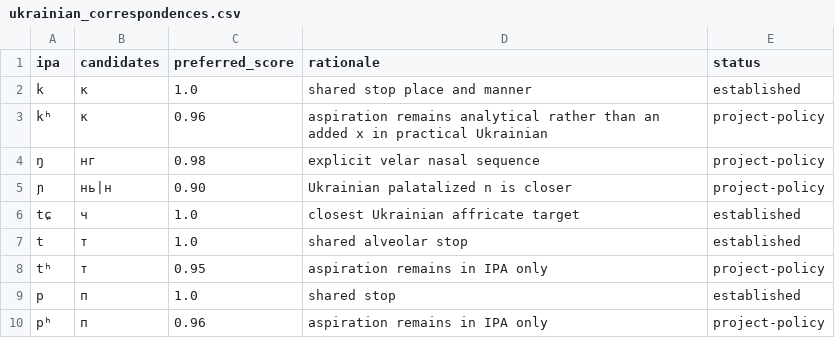
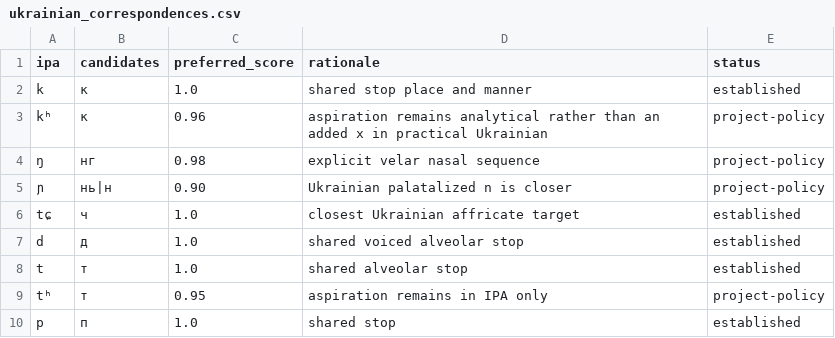
Before and after one commit to ClippyFirst/Lao-Ukrainian-Phonetic-System, a CSV file: data/lao/ukrainian_correspondences.csv, drawn as a sheet; only a part is shown; the shorter side is filled out with more unchanged rows.

Commit message:
fix(data): add voiced alveolar Ukrainian correspondence

```diff
--- a/data/lao/ukrainian_correspondences.csv
+++ b/data/lao/ukrainian_correspondences.csv
@@ -6,2 +6,3 @@ kʰ,к,0.96,aspiration remains analytical rather than an added х in practical U
 tɕ,ч,1.0,closest Ukrainian affricate target,established
+d,д,1.0,shared voiced alveolar stop,established
 t,т,1.0,shared alveolar stop,established
```
